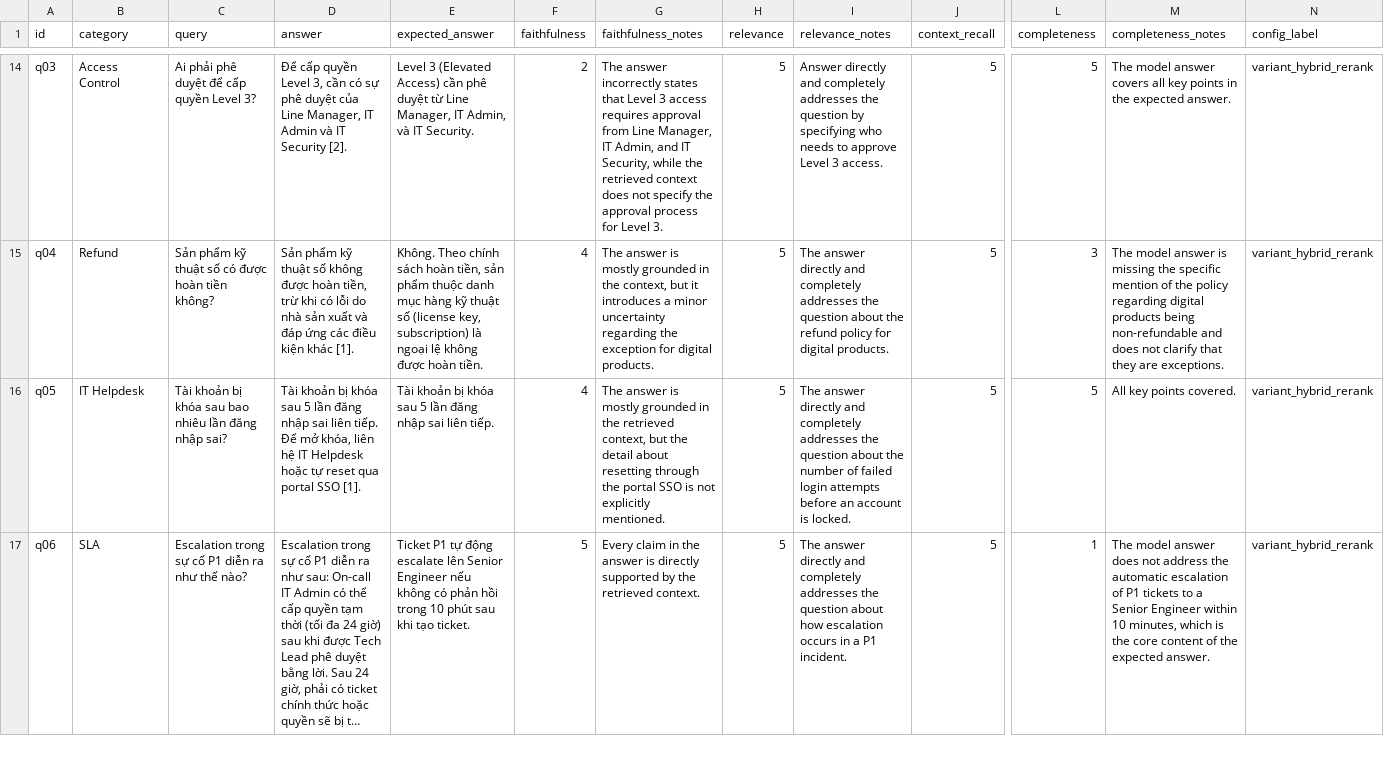
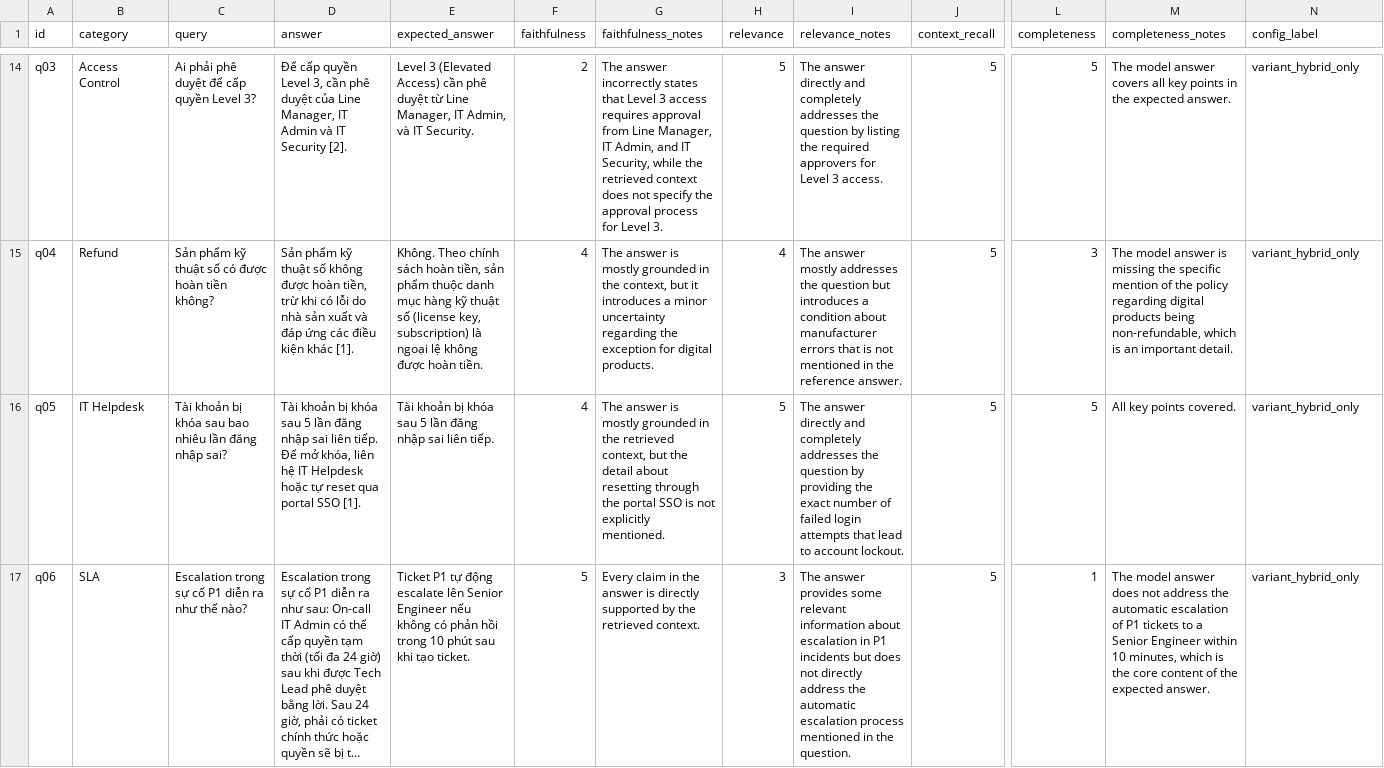
Before and after one commit to PhamXuanKhang/Nhom25_day_08_09_10, a CSV file: day08/lab/results/ab_comparison.csv, drawn as a sheet; only a part is shown, gaps mark what is left out; long unchanged cells end in …; the diff covers the shown part only; the diff names each change by its address in the sheet, - before the commit and + after, or states it on an @@ line.

```diff
--- a/day08/lab/results/ab_comparison.csv
+++ b/day08/lab/results/ab_comparison.csv
-D14 (answer): …3, cần có sự phê duyệt…
+D14 (answer): …3, cần phê duyệt…
-I14 (relevance_notes): Answer directly and completely addresses the question by specifying who needs to approve Level 3…
+I14 (relevance_notes): The answer directly and completely addresses the question by listing the required approvers for Level 3…
-N14:N17 (config_label): variant_hybrid_rerank
+N14:N17 (config_label): variant_hybrid_only
-H15 (relevance): 5
+H15 (relevance): 4
-I15 (relevance_notes): The answer directly and completely addresses the question about the refund policy for digital products.
+I15 (relevance_notes): The answer mostly addresses the question but introduces a condition about manufacturer errors that is not mentioned in the reference answer.
-M15 (completeness_notes): …products being non-refundable and does not clarify that they are exceptions.
+M15 (completeness_notes): …products being non-refundable, which is an important detail.
-I16 (relevance_notes): …the question about the number of failed login attempts before an account is locked.
+I16 (relevance_notes): …the question by providing the exact number of failed login attempts that lead to account lockout.
-H17 (relevance): 5
+H17 (relevance): 3
-I17 (relevance_notes): The answer directly and completely addresses the question about how escalation occurs in a P1 incident.
+I17 (relevance_notes): The answer provides some relevant information about escalation in P1 incidents but does not directly address the automatic escalation process mentioned in the question.
```
Also changed, not shown: 53 edited cells elsewhere in this file, 5 other files.
